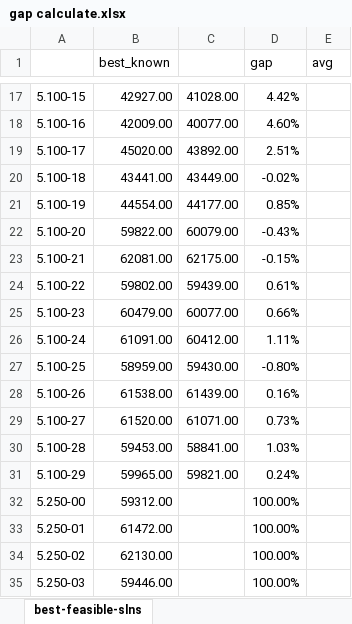
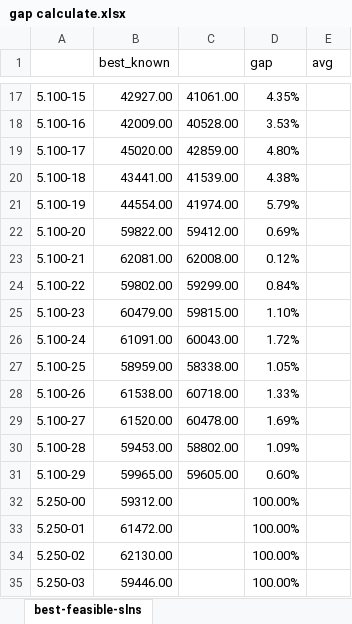
Before and after one commit to Xinrt/UNNC_AIM_PSO, an Excel workbook: gap calculate.xlsx, sheet best-feasible-slns, drawn as a sheet; only a part is shown, gaps mark what is left out; values as stored, in another font and other column widths than the file's, no borders; the diff covers the shown part only; the diff names each change by its address in the sheet, - before the commit and + after, or states it on an @@ line.

Commit message:
refactor: remove vns and best descent

```diff
--- a/gap calculate.xlsx (sheet best-feasible-slns)
+++ b/gap calculate.xlsx (sheet best-feasible-slns)
-C17: 41028.00
+C17: 41061.00
-D17 (gap): 4.42%
+D17 (gap): 4.35%
-C18: 40077.00
+C18: 40528.00
-D18 (gap): 4.60%
+D18 (gap): 3.53%
-C19: 43892.00
+C19: 42859.00
-D19 (gap): 2.51%
+D19 (gap): 4.80%
-C20: 43449.00
+C20: 41539.00
-D20 (gap): -0.02%
+D20 (gap): 4.38%
-C21: 44177.00
+C21: 41974.00
-D21 (gap): 0.85%
+D21 (gap): 5.79%
-C22: 60079.00
+C22: 59412.00
-D22 (gap): -0.43%
+D22 (gap): 0.69%
-C23: 62175.00
+C23: 62008.00
-D23 (gap): -0.15%
+D23 (gap): 0.12%
-C24: 59439.00
+C24: 59299.00
-D24 (gap): 0.61%
+D24 (gap): 0.84%
-C25: 60077.00
+C25: 59815.00
-D25 (gap): 0.66%
+D25 (gap): 1.10%
-C26: 60412.00
+C26: 60043.00
-D26 (gap): 1.11%
+D26 (gap): 1.72%
-C27: 59430.00
+C27: 58338.00
-D27 (gap): -0.80%
+D27 (gap): 1.05%
-C28: 61439.00
+C28: 60718.00
-D28 (gap): 0.16%
+D28 (gap): 1.33%
-C29: 61071.00
+C29: 60478.00
-D29 (gap): 0.73%
+D29 (gap): 1.69%
-C30: 58841.00
+C30: 58802.00
-D30 (gap): 1.03%
+D30 (gap): 1.09%
-C31: 59821.00
+C31: 59605.00
-D31 (gap): 0.24%
+D31 (gap): 0.60%
```
Also changed, not shown: 31 edited cells elsewhere in this sheet, 2 other files.
